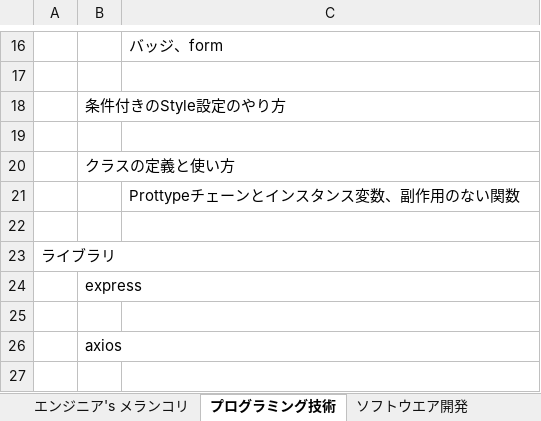
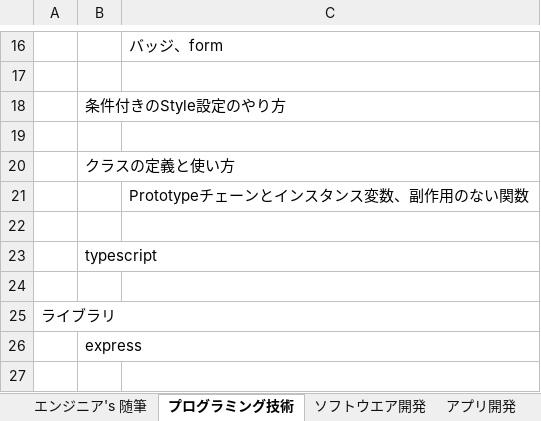
Before and after one commit to PE-Nom/Shikataramuno, an Excel workbook: 記事ネタ.xlsx, sheet プログラミング技術, drawn as a sheet; only a part is shown, gaps mark what is left out; the shorter side is filled out with more unchanged rows; values as stored, in another font and other column widths than the file's, no borders; the diff names each change by its address in the sheet, - before the commit and + after, or states it on an @@ line.

```diff
--- a/記事ネタ.xlsx (sheet プログラミング技術)
+++ b/記事ネタ.xlsx (sheet プログラミング技術)
-sheet tab: エンジニア's メランコリ
+sheet tab: エンジニア's 随筆
-C21: Prottypeチェーンとインスタンス変数、副作用のない関数
+C21: Prototypeチェーンとインスタンス変数、副作用のない関数
+row 22: (empty)
+row 23:  | typescript
```
Also changed, not shown: sheet エンジニア's 随筆, sheet ソフトウエア開発.
